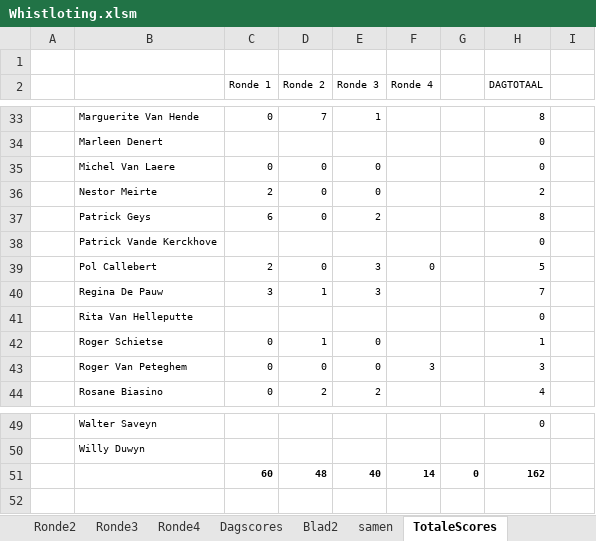
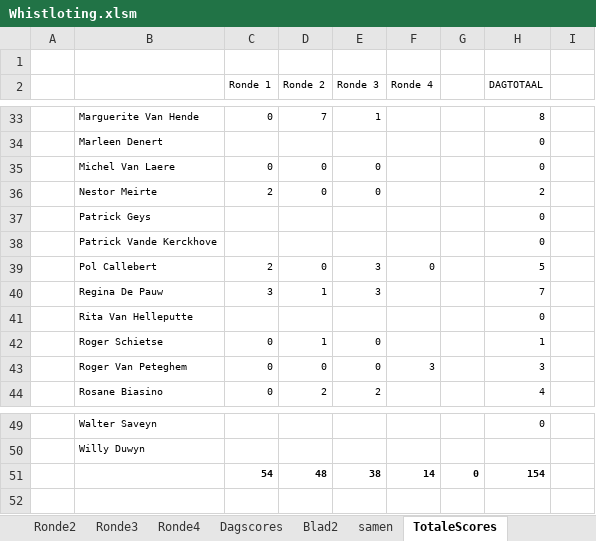
Before and after one commit to pat-cpu/klassement, an Excel workbook: Whistloting.xlsm, sheet TotaleScores, drawn as a sheet; only a part is shown, gaps mark what is left out; values as stored, in another font and other column widths than the file's, no borders; the diff names each change by its address in the sheet, - before the commit and + after, or states it on an @@ line.

```diff
--- a/Whistloting.xlsm (sheet TotaleScores)
+++ b/Whistloting.xlsm (sheet TotaleScores)
-C37 (Ronde 1): 6
+C37 (Ronde 1): (empty)
-D37 (Ronde 2): 0
+D37 (Ronde 2): (empty)
-E37 (Ronde 3): 2
+E37 (Ronde 3): (empty)
-H37 (DAGTOTAAL): 8
+H37 (DAGTOTAAL): 0
-C51 (Ronde 1): 60
+C51 (Ronde 1): 54
-E51 (Ronde 3): 40
+E51 (Ronde 3): 38
-H51 (DAGTOTAAL): 162
+H51 (DAGTOTAAL): 154
```
Also changed, not shown: sheet samen, sheet Blad2, sheet Ronde1, sheet Ronde2, sheet Ronde3, 3 other files.
